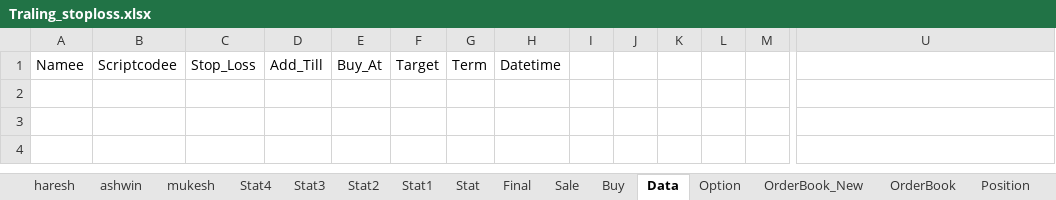
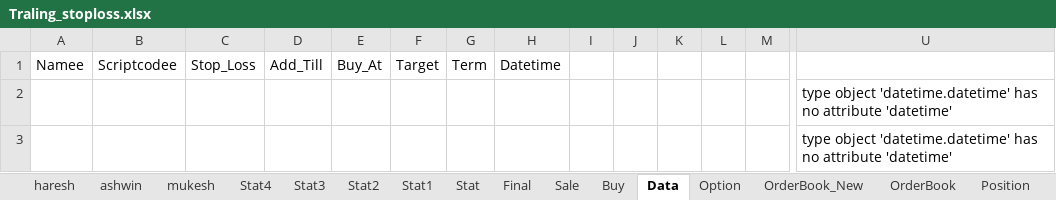
Before and after one commit to mkbairwa942/mkbairwa, an Excel workbook: Traling_stoploss.xlsx, sheet Data, drawn as a sheet; only a part is shown, gaps mark what is left out; values as stored, in another font and other column widths than the file's, no borders; rows hold the shown columns only; the diff names each change by its address in the sheet, - before the commit and + after, or states it on an @@ line.

```diff
--- a/Traling_stoploss.xlsx (sheet Data)
+++ b/Traling_stoploss.xlsx (sheet Data)
+row 2:  |  |  |  |  |  |  |  |  |  |  |  |  | type object 'datetime.datetime' has no attribute 'datetime'
+row 3:  |  |  |  |  |  |  |  |  |  |  |  |  | type object 'datetime.datetime' has no attribute 'datetime'
```
Also changed, not shown: sheet Stat4, sheet ashwin, sheet Stat3, formulas that keep their value, Traling_stoploss_new.xlsx, 3 other files.
